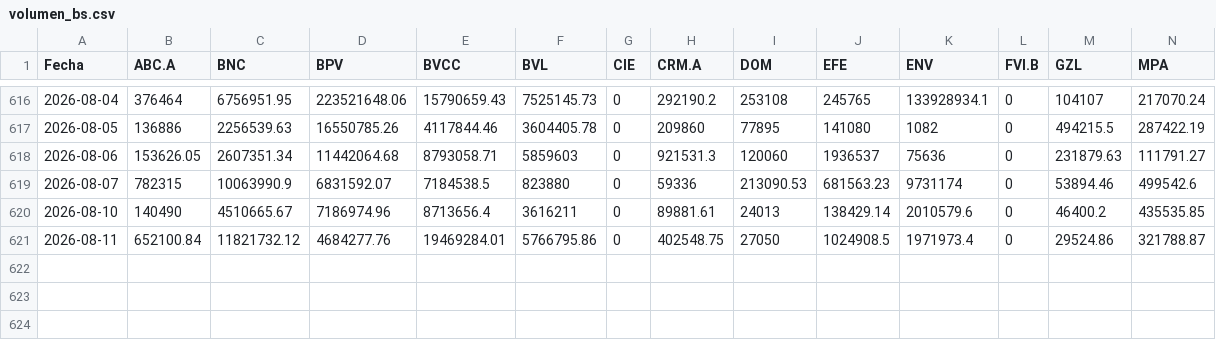
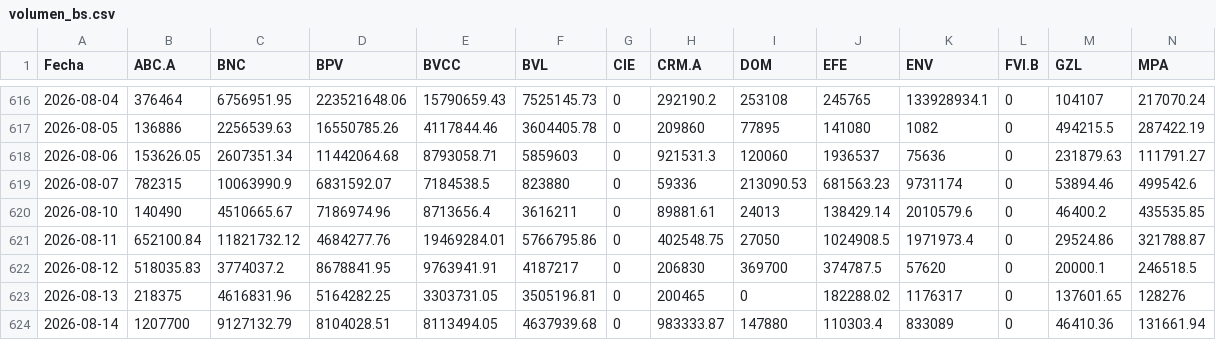
Before and after one commit to carlosgleons/datos_bolsa_de_valores-_de-_caracas, a CSV file: data/volumen_bs.csv, drawn as a sheet; only a part is shown, gaps mark what is left out; rows hold the shown columns only; the diff names each change by its address in the sheet, - before the commit and + after, or states it on an @@ line.

```diff
--- a/data/volumen_bs.csv
+++ b/data/volumen_bs.csv
+row 622: 2026-08-12 | 518035.83 | 3774037.2 | 8678841.95 | 9763941.91 | 4187217 | 0 | 206830 | 369700 | 374787.5 | 57620 | 0 | 20000.1 | 246518.5
+row 623: 2026-08-13 | 218375 | 4616831.96 | 5164282.25 | 3303731.05 | 3505196.81 | 0 | 200465 | 0 | 182288.02 | 1176317 | 0 | 137601.65 | 128276
+row 624: 2026-08-14 | 1207700 | 9127132.79 | 8104028.51 | 8113494.05 | 4637939.68 | 0 | 983333.87 | 147880 | 110303.4 | 833089 | 0 | 46410.36 | 131661.94
```
Also changed, not shown: data/cantidades.csv, data/operaciones.csv, 4 other files.
